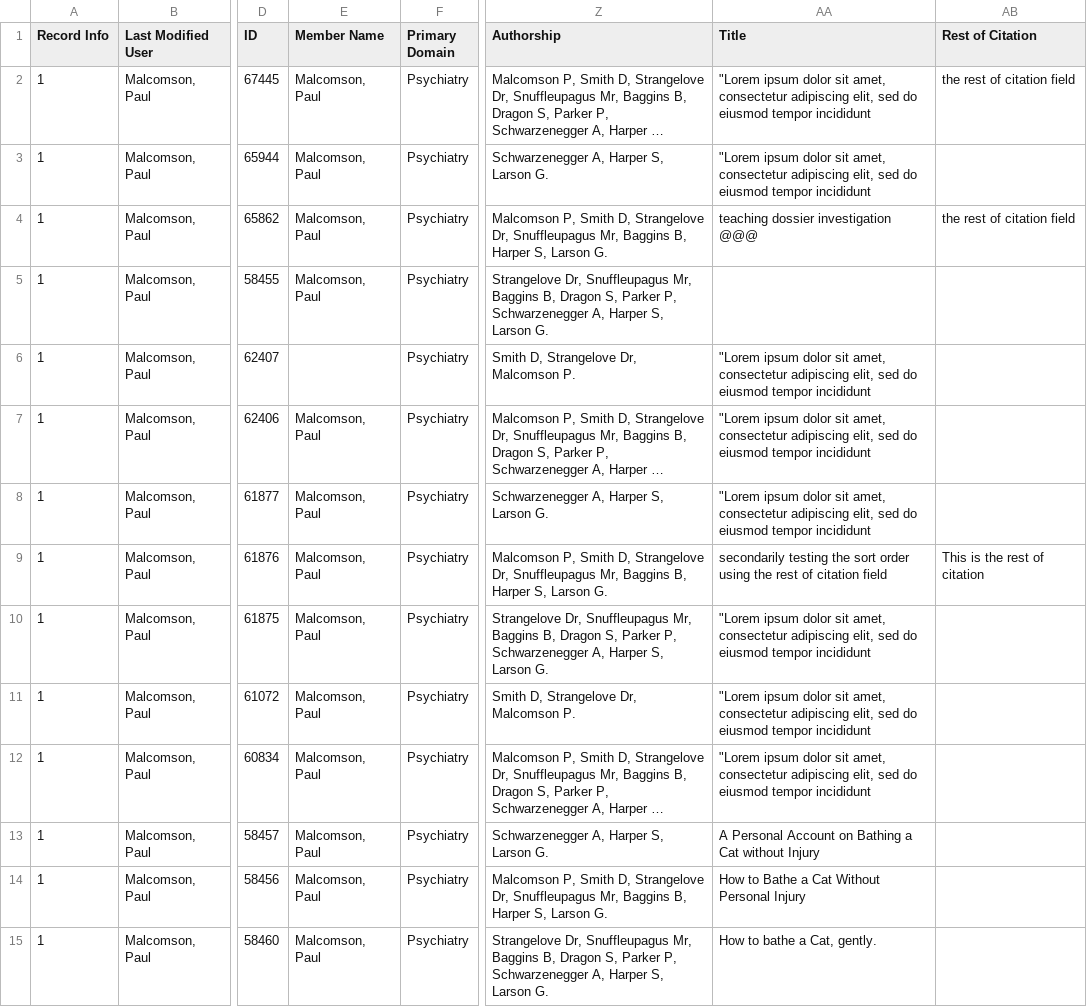
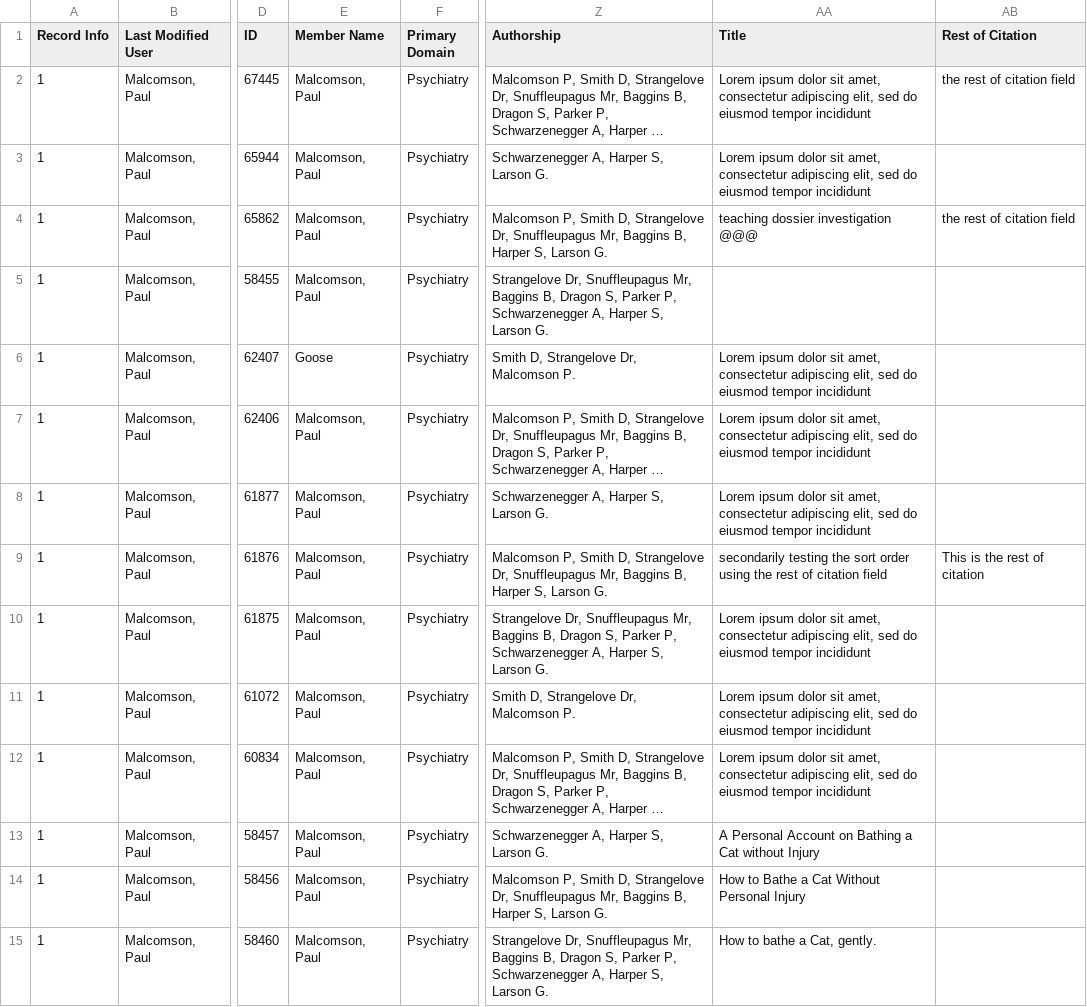
Before and after one commit to guhaoyu2005/cs3307aTeamDraco, a CSV file: AcuitySTAR/Project Information/Sample Data/Presentations_sample.csv, drawn as a sheet; only a part is shown, gaps mark what is left out; long unchanged cells end in …; the diff covers the shown part only; the diff names each change by its address in the sheet, - before the commit and + after, or states it on an @@ line.

```diff
--- a/AcuitySTAR/Project Information/Sample Data/Presentations_sample.csv
+++ b/AcuitySTAR/Project Information/Sample Data/Presentations_sample.csv
-AA2:AA3 (Title): "Lorem ipsum dolor…
+AA2:AA3 (Title): Lorem ipsum dolor…
-E6 (Member Name): (empty)
+E6 (Member Name): Goose
-AA6:AA8 (Title): "Lorem ipsum dolor…
+AA6:AA8 (Title): Lorem ipsum dolor…
-AA10:AA12 (Title): "Lorem ipsum dolor…
+AA10:AA12 (Title): Lorem ipsum dolor…
```
Also changed, not shown: 72 edited cells elsewhere in this file, AcuitySTAR/Project Information/Sample Data/GrantsClinicalFunding_sample.csv, 11 other files.
